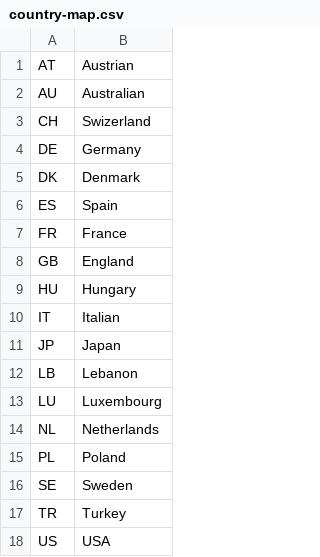
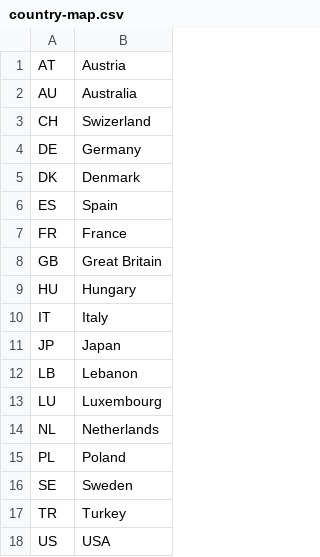
Before and after one commit to lobid/lodmill, a CSV file: lodmill-rd/src/main/resources/country-map.csv, drawn as a sheet.

Commit message:
Update country-map.csv
Fix some country names (e.g. Austrian --> Austria)

```diff
--- a/lodmill-rd/src/main/resources/country-map.csv
+++ b/lodmill-rd/src/main/resources/country-map.csv
@@ -1,3 +1,3 @@
-AT	Austrian
-AU	Australian
+AT	Austria
+AU	Australia
 CH	Swizerland
@@ -7,5 +7,5 @@ ES	Spain
 FR	France
-GB	England
+GB	Great Britain
 HU	Hungary
-IT	Italian
+IT	Italy
 JP	Japan
```
